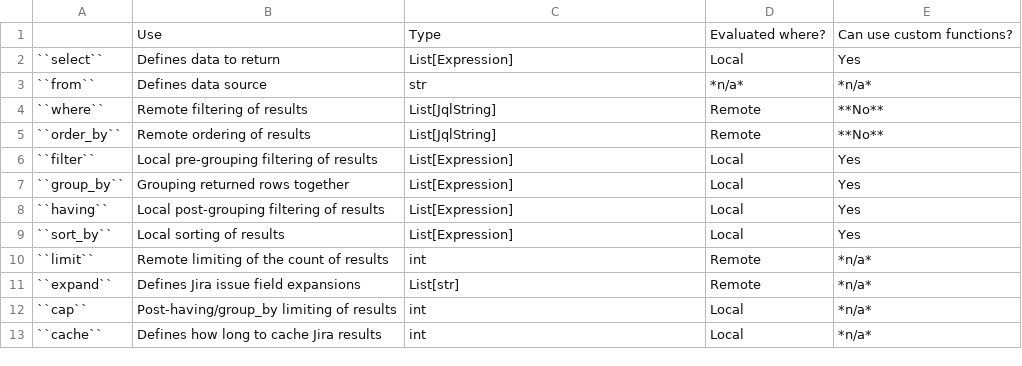
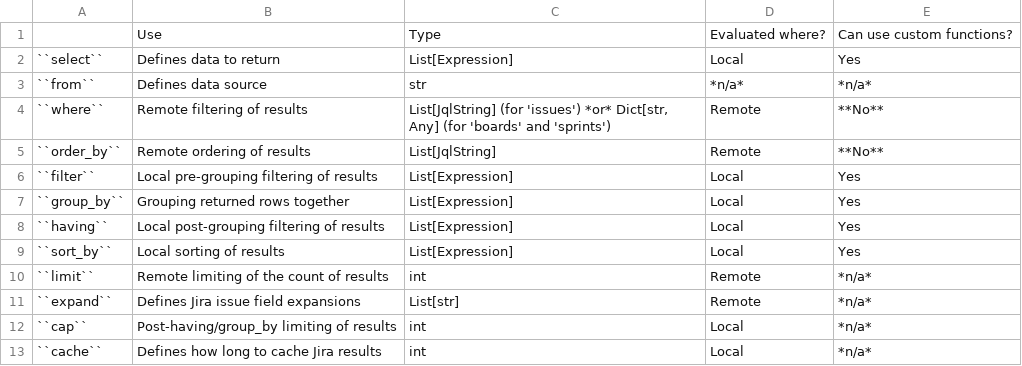
Before and after one commit to coddingtonbear/jira-select, a CSV file: docs/evaluation_location.csv, drawn as a sheet.

Commit message:
Updating docs to properly describe type of 'where' expression.

```diff
--- a/docs/evaluation_location.csv
+++ b/docs/evaluation_location.csv
@@ -3,3 +3,3 @@
 ``from``,Defines data source,str,*n/a*,*n/a*
-``where``,Remote filtering of results,List[JqlString],Remote,**No**
+``where``,Remote filtering of results,"List[JqlString] (for 'issues') *or* Dict[str, Any] (for 'boards' and 'sprints')",Remote,**No**
 ``order_by``,Remote ordering of results,List[JqlString],Remote,**No**
```
